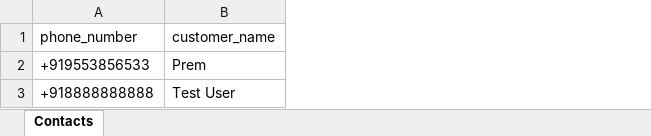
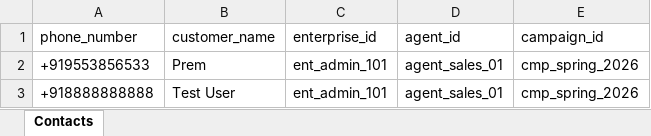
Before and after one commit to Chauwk/Agent-Stream-Voice-Agent, an Excel workbook: static/sample_contacts.xlsx, sheet Contacts, drawn as a sheet; values as stored, in another font and other column widths than the file's, no borders; the diff names each change by its address in the sheet, - before the commit and + after, or states it on an @@ line.

Commit message:
Support multiple phone numbers per customer, enterprise_id verification, agent_id binding, and auto-generated campaign_id

```diff
--- a/static/sample_contacts.xlsx (sheet Contacts)
+++ b/static/sample_contacts.xlsx (sheet Contacts)
+column C (enterprise_id), rows 2-3: ent_admin_101 | ent_admin_101
+column D (agent_id), rows 2-3: agent_sales_01 | agent_sales_01
+column E (campaign_id), rows 2-3: cmp_spring_2026 | cmp_spring_2026
```
Also changed, not shown: 6 other files.
